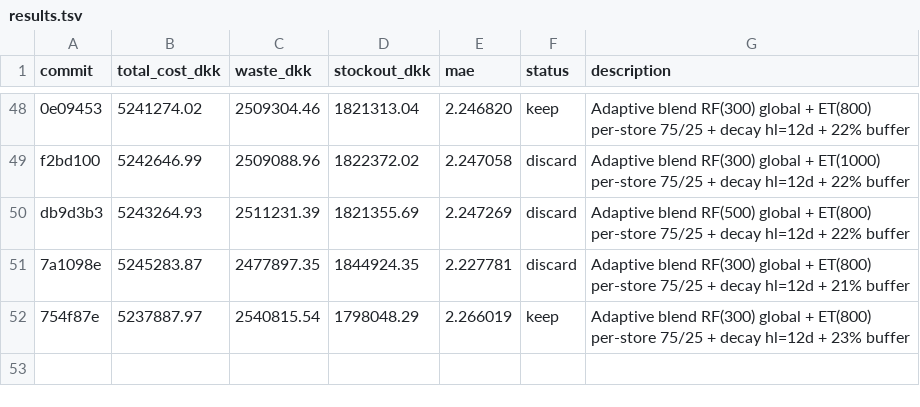
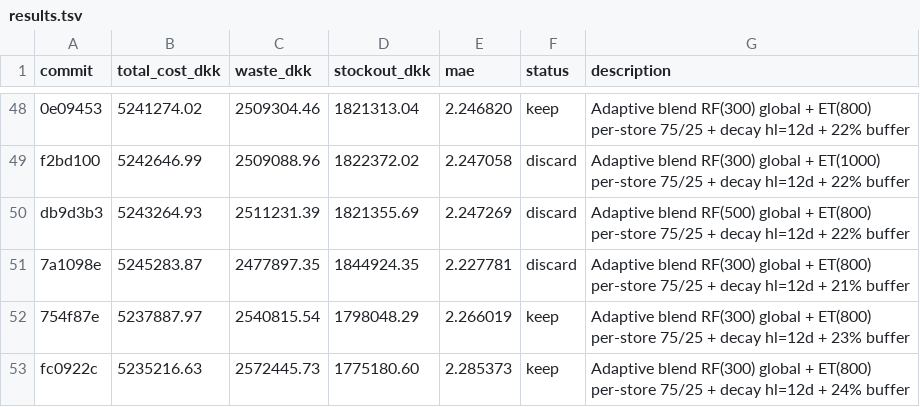
Before and after one commit to mabdelmagid-sketch/DIH-X-AUC-Hackathon, a TSV file: FlowPOS/services/forecasting/autoresearch/results.tsv, drawn as a sheet; only a part is shown, gaps mark what is left out.

Commit message:
experiment: adaptive blend RF(300) global + ET(800) per-store 75/25 + decay hl=12d + 25% buffer

```diff
--- a/FlowPOS/services/forecasting/autoresearch/results.tsv
+++ b/FlowPOS/services/forecasting/autoresearch/results.tsv
@@ -52 +52,2 @@ db9d3b3	5243264.93	2511231.39	1821355.69	2.247269	discard	Adaptive blend RF(500)
 754f87e	5237887.97	2540815.54	1798048.29	2.266019	keep	Adaptive blend RF(300) global + ET(800) per-store 75/25 + decay hl=12d + 23% buffer
+fc0922c	5235216.63	2572445.73	1775180.60	2.285373	keep	Adaptive blend RF(300) global + ET(800) per-store 75/25 + decay hl=12d + 24% buffer
```
Also changed, not shown: 1 other file.
